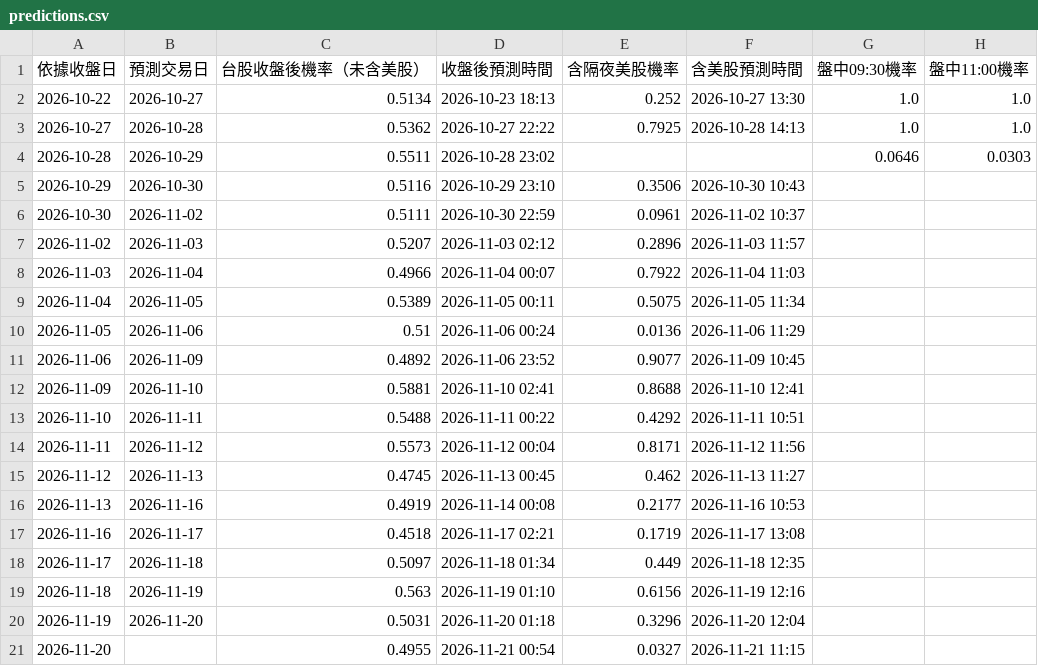
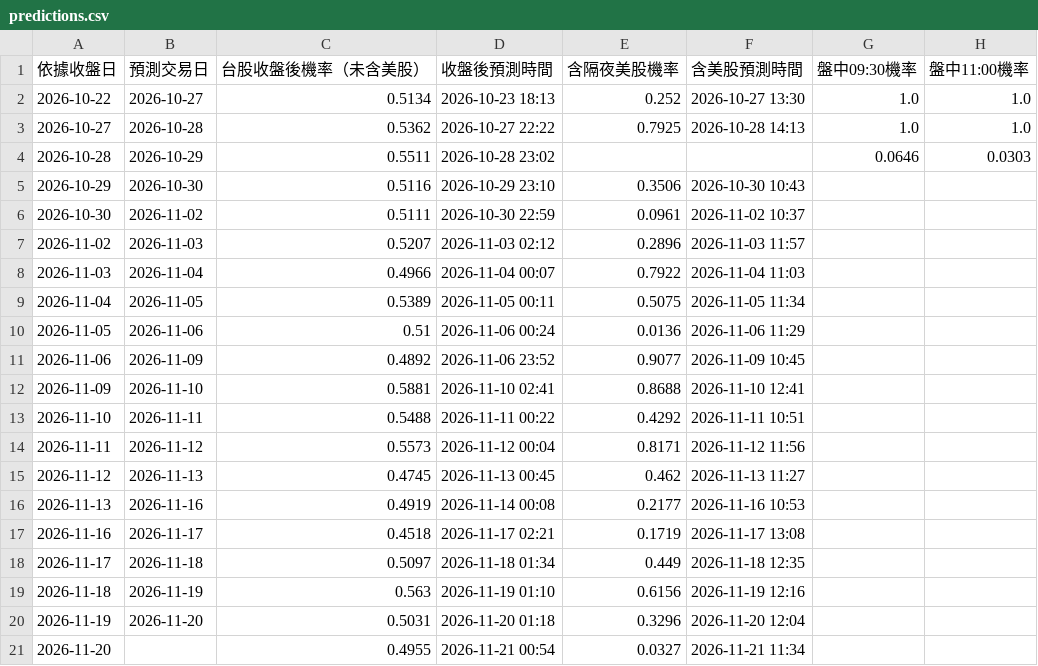
Before and after one commit to syubbb/taiex-dashboard, a CSV file: data/predictions.csv, drawn as a sheet; only a part is shown; the diff names each change by its address in the sheet, - before the commit and + after, or states it on an @@ line.

```diff
--- a/data/predictions.csv
+++ b/data/predictions.csv
-F21 (含美股預測時間): 2026-11-21 11:15
+F21 (含美股預測時間): 2026-11-21 11:34
```
Also changed, not shown: 2 other files.
